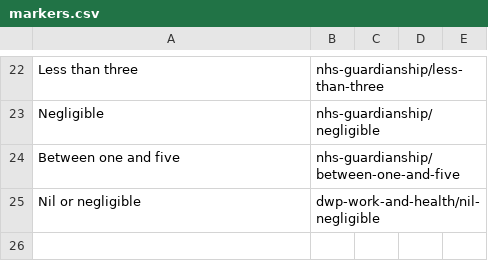
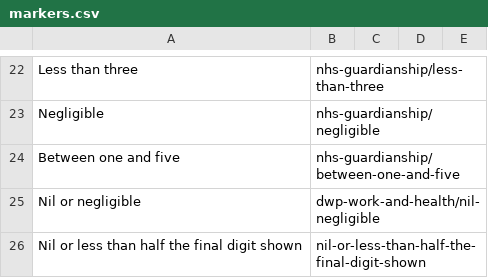
Before and after one commit to GSS-Cogs/ref_common, a CSV file: codelists/markers.csv, drawn as a sheet; only a part is shown, gaps mark what is left out.

Commit message:
add marker for quarterly national accounts

```diff
--- a/codelists/markers.csv
+++ b/codelists/markers.csv
@@ -25 +25,2 @@ Between one and five,nhs-guardianship/between-one-and-five,,,
 Nil or negligible,dwp-work-and-health/nil-negligible,,,
+Nil or less than half the final digit shown,nil-or-less-than-half-the-final-digit-shown,,,
```
